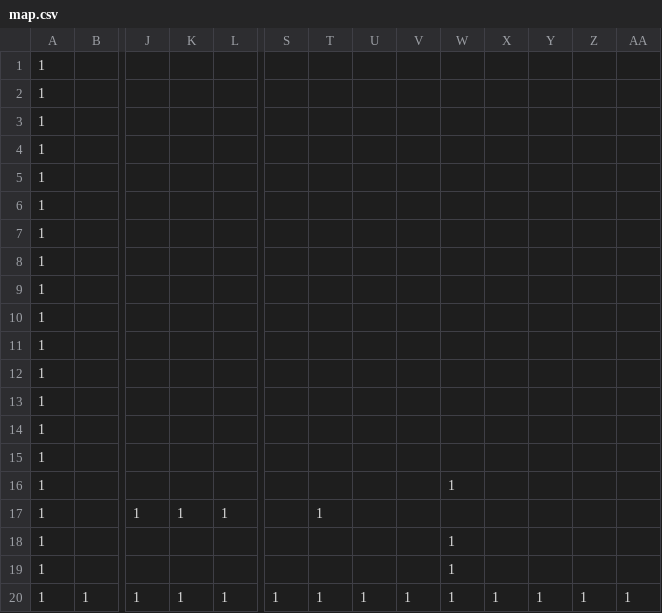
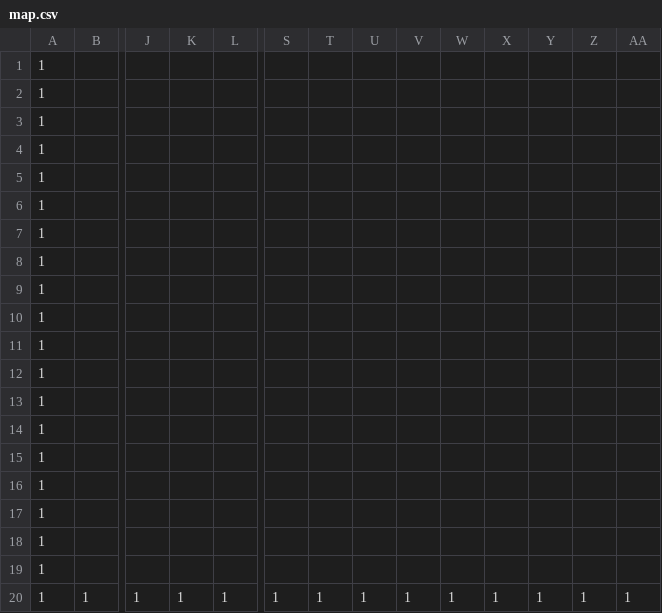
Before and after one commit to Noir-0409/3D_Action, a CSV file: DirectXGame/Resources/map.csv, drawn as a sheet; only a part is shown, gaps mark what is left out; removed rows and columns are numbered as before the commit, all else as after; rows hold the shown columns only; the diff names each change by its address in the sheet, - before the commit and + after, or states it on an @@ line.

```diff
--- a/DirectXGame/Resources/map.csv
+++ b/DirectXGame/Resources/map.csv
-W16: 1
+W16: (empty)
-row 17: 1 |  | 1 | 1 | 1 |  | 1
-W17:W18: 1
+W17:W18: (empty)
+row 19: 1
```
Also changed, not shown: 2 other files.
